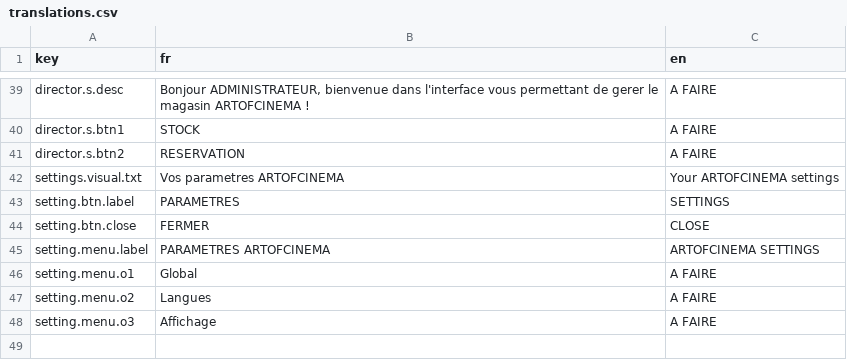
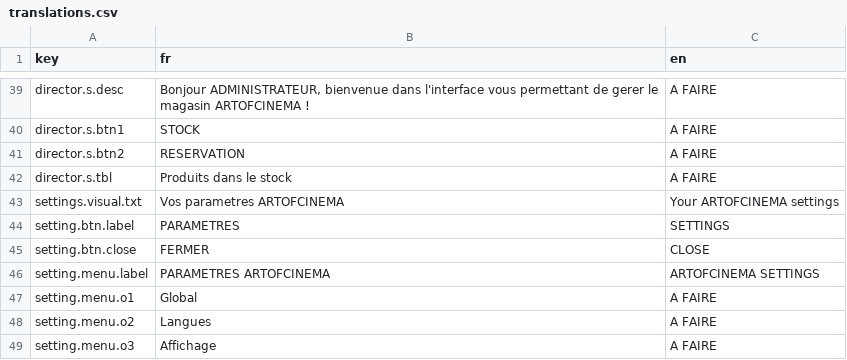
Before and after one commit to xen0r-star/ArtOfCinema, a CSV file: src/i18n/translations.csv, drawn as a sheet; only a part is shown, gaps mark what is left out.

Commit message:
👨‍💼 Creation of the director part partially | Coded by Tomus 😎
👨‍💼 Creation of the director part partially

Coded by Tomus 😎

👨‍💼 Création de la partie director de manière partiel

Codé par Tomus 😎

```diff
--- a/src/i18n/translations.csv
+++ b/src/i18n/translations.csv
@@ -41,2 +41,3 @@ director.s.btn1|STOCK|A FAIRE
 director.s.btn2|RESERVATION|A FAIRE
+director.s.tbl|Produits dans le stock|A FAIRE
 settings.visual.txt|Vos parametres ARTOFCINEMA|Your ARTOFCINEMA settings
```
Also changed, not shown: 8 other files.
